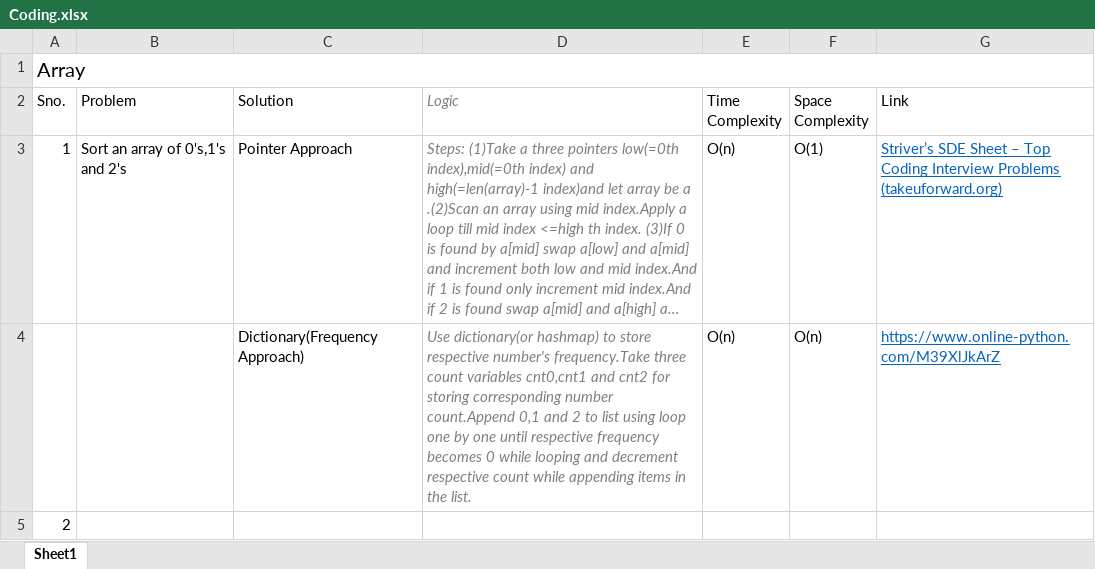
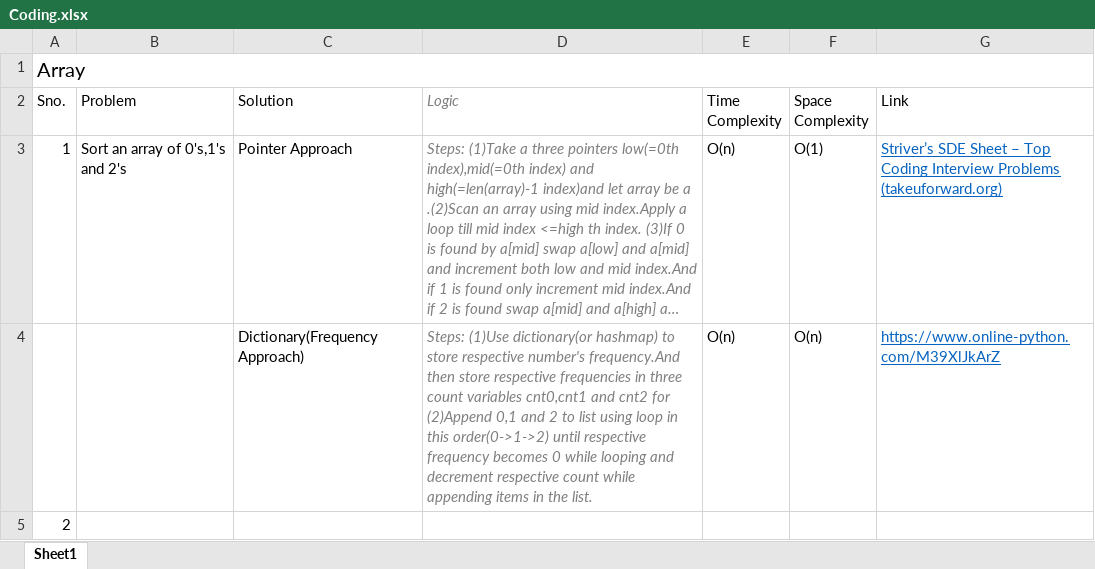
Before and after one commit to shivamtrivedi1/Important-Programs, an Excel workbook: Coding.xlsx, sheet Sheet1, drawn as a sheet; long unchanged cells end in …; values as stored, in another font and other column widths than the file's, no borders; the diff names each change by its address in the sheet, - before the commit and + after, or states it on an @@ line.

Commit message:
Add files via upload

```diff
--- a/Coding.xlsx (sheet Sheet1)
+++ b/Coding.xlsx (sheet Sheet1)
-D4 (Logic): Use dictionary(or hashmap) to store respective number's frequency.Take three count variables cnt0,cnt1 and cnt2 for storing corresponding number count.Append 0,1 and 2 to list using loop one by one until respective…
+D4 (Logic): Steps: (1)Use dictionary(or hashmap) to store respective number's frequency.And then store respective frequencies in three count variables cnt0,cnt1 and cnt2 for (2)Append 0,1 and 2 to list using loop in this order(0->1->2) until respective…
```
